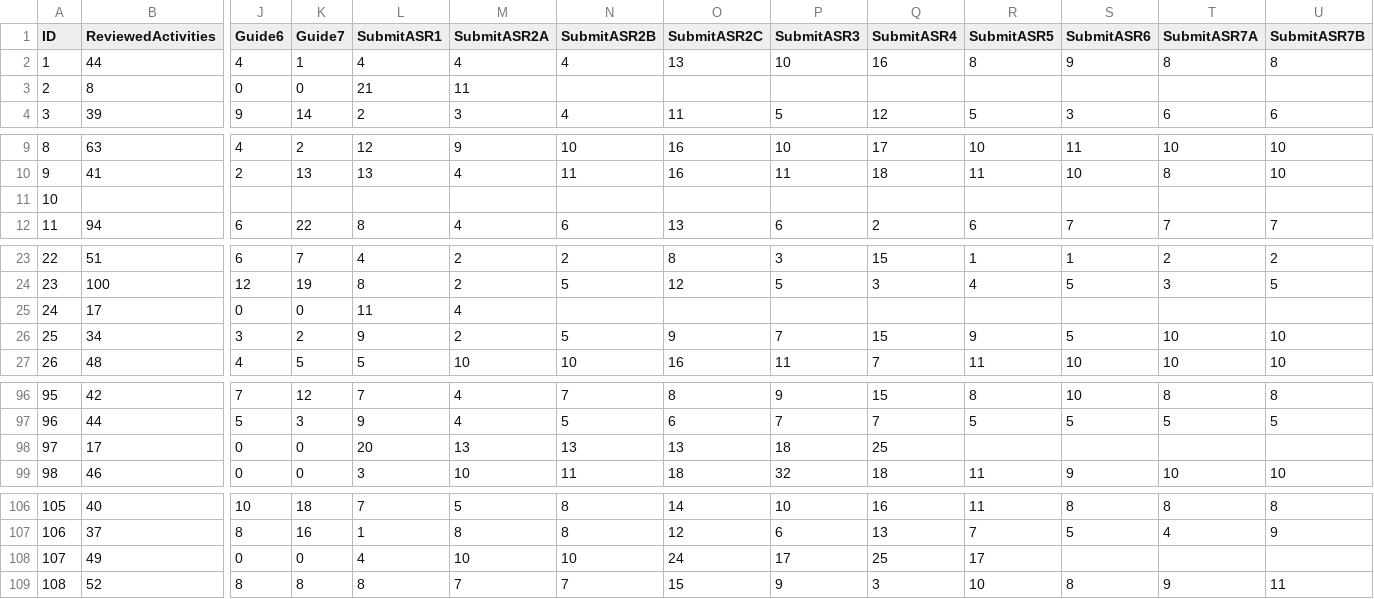
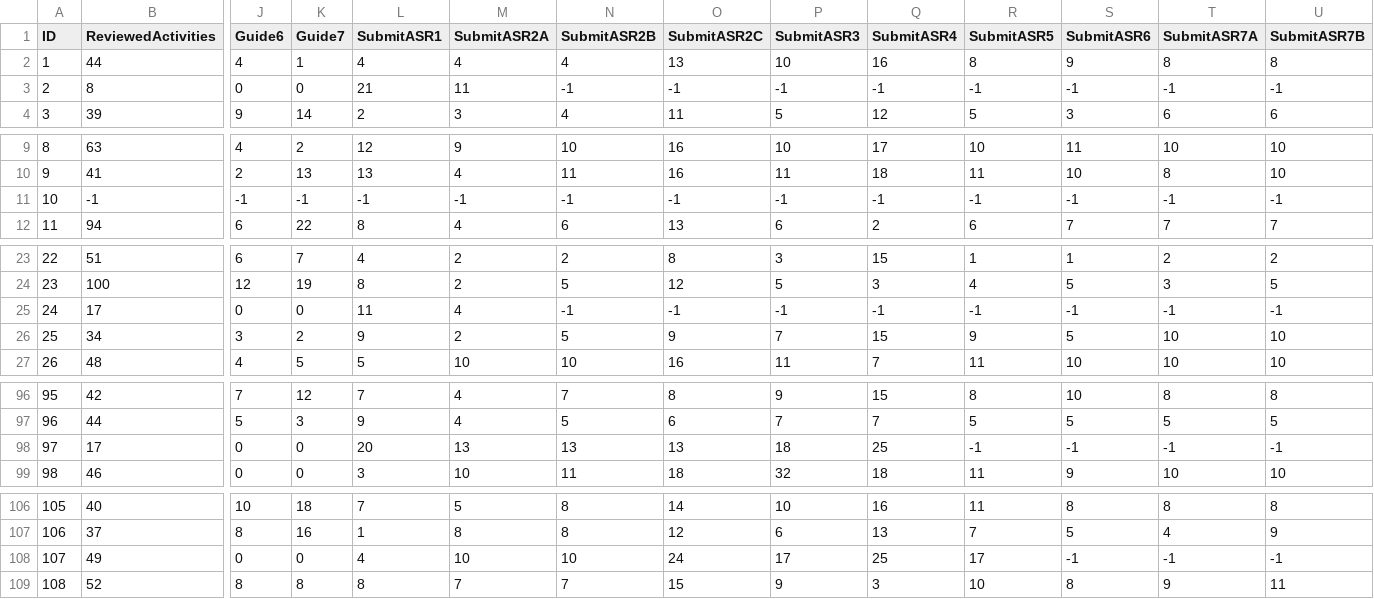
Before and after one commit to shreyasugemuge/Senior-Design-Project, a CSV file: src/Behaviors/docs/ShiruHou/Behaviors.csv, drawn as a sheet; only a part is shown, gaps mark what is left out; removed rows and columns are numbered as before the commit, all else as after; rows hold the shown columns only; the diff names each change by its address in the sheet, - before the commit and + after, or states it on an @@ line.

Commit message:
update the behaviors data

```diff
--- a/src/Behaviors/docs/ShiruHou/Behaviors.csv
+++ b/src/Behaviors/docs/ShiruHou/Behaviors.csv
-N3 (SubmitASR2B): (empty)
+N3 (SubmitASR2B): -1
-O3 (SubmitASR2C): (empty)
+O3 (SubmitASR2C): -1
-P3 (SubmitASR3): (empty)
+P3 (SubmitASR3): -1
-Q3 (SubmitASR4): (empty)
+Q3 (SubmitASR4): -1
-R3 (SubmitASR5): (empty)
+R3 (SubmitASR5): -1
-S3 (SubmitASR6): (empty)
+S3 (SubmitASR6): -1
-T3 (SubmitASR7A): (empty)
+T3 (SubmitASR7A): -1
-U3 (SubmitASR7B): (empty)
+U3 (SubmitASR7B): -1
-row 11: 10
+row 11: 10 | -1 | -1 | -1 | -1 | -1 | -1 | -1 | -1 | -1 | -1 | -1 | -1 | -1
-N25 (SubmitASR2B): (empty)
+N25 (SubmitASR2B): -1
-O25 (SubmitASR2C): (empty)
+O25 (SubmitASR2C): -1
-P25 (SubmitASR3): (empty)
+P25 (SubmitASR3): -1
-Q25 (SubmitASR4): (empty)
+Q25 (SubmitASR4): -1
-R25 (SubmitASR5): (empty)
+R25 (SubmitASR5): -1
-S25 (SubmitASR6): (empty)
+S25 (SubmitASR6): -1
-T25 (SubmitASR7A): (empty)
+T25 (SubmitASR7A): -1
-U25 (SubmitASR7B): (empty)
+U25 (SubmitASR7B): -1
-R98 (SubmitASR5): (empty)
+R98 (SubmitASR5): -1
-S98 (SubmitASR6): (empty)
+S98 (SubmitASR6): -1
-T98 (SubmitASR7A): (empty)
+T98 (SubmitASR7A): -1
-U98 (SubmitASR7B): (empty)
+U98 (SubmitASR7B): -1
-S108 (SubmitASR6): (empty)
+S108 (SubmitASR6): -1
-T108 (SubmitASR7A): (empty)
+T108 (SubmitASR7A): -1
-U108 (SubmitASR7B): (empty)
+U108 (SubmitASR7B): -1
```
Also changed, not shown: 1 other file.
